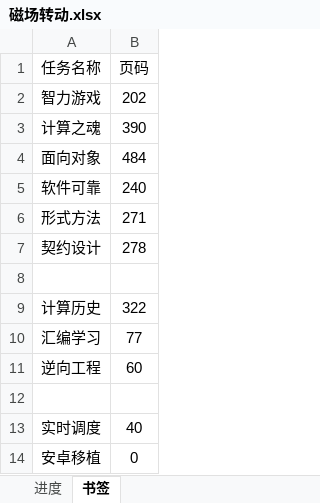
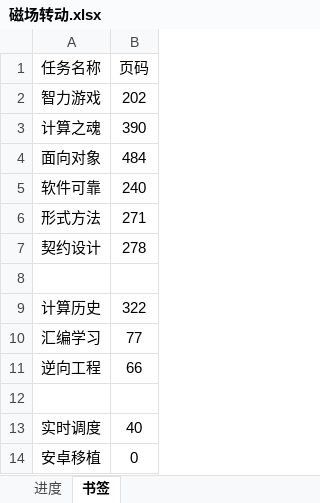
Before and after one commit to AlucardNosferatu/NPEE, an Excel workbook: FZU/PlanB/磁场转动.xlsx, sheet 书签, drawn as a sheet; values as stored, in another font and other column widths than the file's, no borders; the diff names each change by its address in the sheet, - before the commit and + after, or states it on an @@ line.

```diff
--- a/FZU/PlanB/磁场转动.xlsx (sheet 书签)
+++ b/FZU/PlanB/磁场转动.xlsx (sheet 书签)
-B11 (页码): 60
+B11 (页码): 66
```
Also changed, not shown: sheet 进度, 3 other files.
